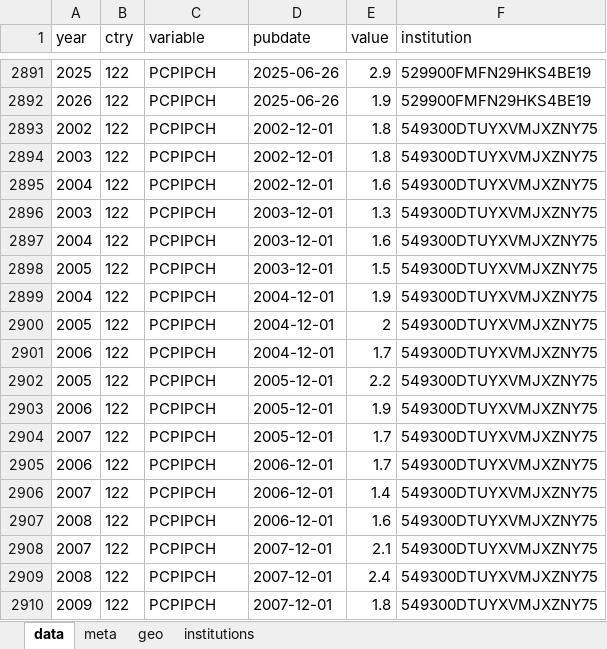
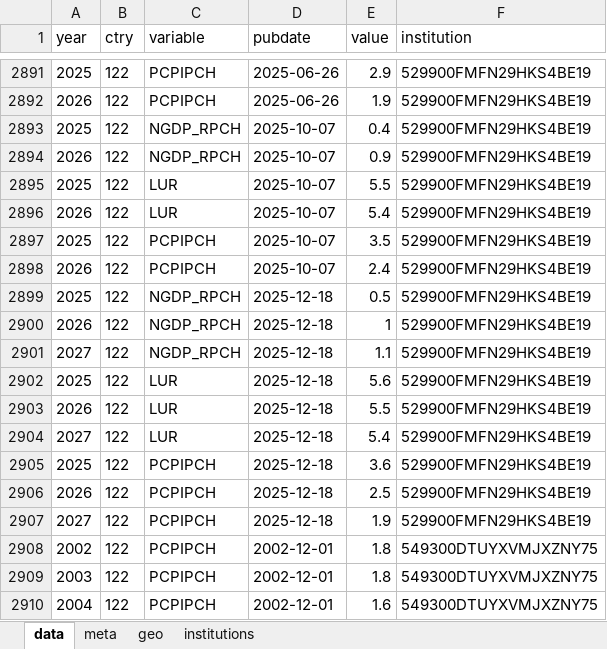
Before and after one commit to franzmohr/macroprojections, an Excel workbook: data/forecasts.xlsx, sheet data, drawn as a sheet; only a part is shown, gaps mark what is left out; the shorter side is filled out with more unchanged rows; values as stored, in another font and other column widths than the file's, no borders; the diff names each change by its address in the sheet, - before the commit and + after, or states it on an @@ line.

```diff
--- a/data/forecasts.xlsx (sheet data)
+++ b/data/forecasts.xlsx (sheet data)
+row 2893: 2025 | 122 | NGDP_RPCH | 2025-10-07 | 0.4 | 529900FMFN29HKS4BE19
+row 2894: 2026 | 122 | NGDP_RPCH | 2025-10-07 | 0.9 | 529900FMFN29HKS4BE19
+row 2895: 2025 | 122 | LUR | 2025-10-07 | 5.5 | 529900FMFN29HKS4BE19
+row 2896: 2026 | 122 | LUR | 2025-10-07 | 5.4 | 529900FMFN29HKS4BE19
+row 2897: 2025 | 122 | PCPIPCH | 2025-10-07 | 3.5 | 529900FMFN29HKS4BE19
+row 2898: 2026 | 122 | PCPIPCH | 2025-10-07 | 2.4 | 529900FMFN29HKS4BE19
+row 2899: 2025 | 122 | NGDP_RPCH | 2025-12-18 | 0.5 | 529900FMFN29HKS4BE19
+row 2900: 2026 | 122 | NGDP_RPCH | 2025-12-18 | 1 | 529900FMFN29HKS4BE19
+row 2901: 2027 | 122 | NGDP_RPCH | 2025-12-18 | 1.1 | 529900FMFN29HKS4BE19
+row 2902: 2025 | 122 | LUR | 2025-12-18 | 5.6 | 529900FMFN29HKS4BE19
+row 2903: 2026 | 122 | LUR | 2025-12-18 | 5.5 | 529900FMFN29HKS4BE19
+row 2904: 2027 | 122 | LUR | 2025-12-18 | 5.4 | 529900FMFN29HKS4BE19
+row 2905: 2025 | 122 | PCPIPCH | 2025-12-18 | 3.6 | 529900FMFN29HKS4BE19
+row 2906: 2026 | 122 | PCPIPCH | 2025-12-18 | 2.5 | 529900FMFN29HKS4BE19
+row 2907: 2027 | 122 | PCPIPCH | 2025-12-18 | 1.9 | 529900FMFN29HKS4BE19
```
Also changed, not shown: sheet meta, 5 other files.
